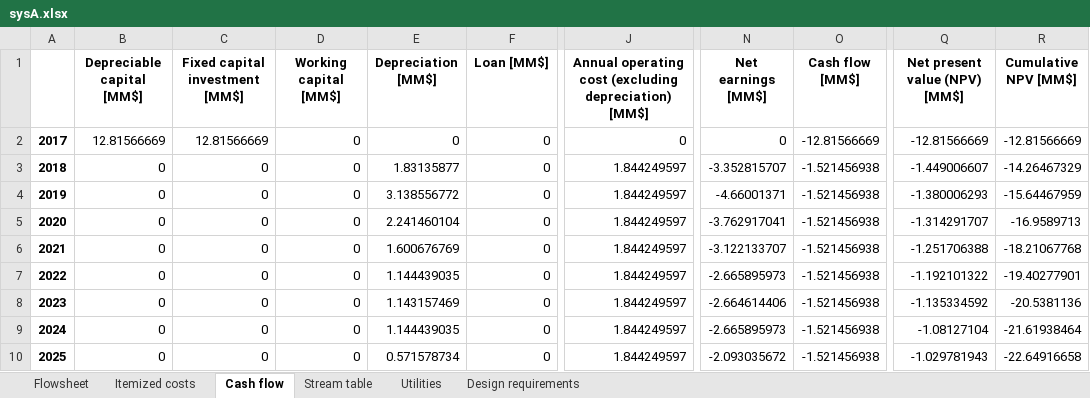
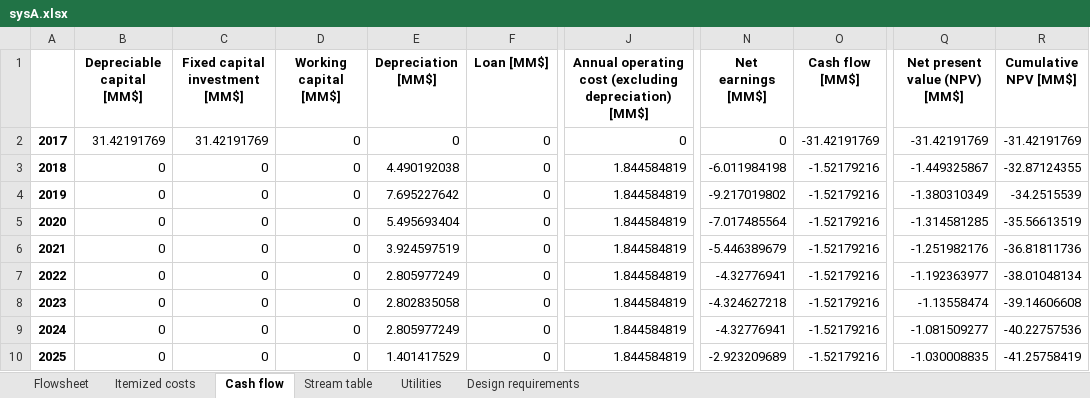
Before and after one commit to QSD-Group/EXPOsan, an Excel workbook: exposan/bwaise/results/sysA.xlsx, sheet Cash flow, drawn as a sheet; only a part is shown, gaps mark what is left out; values as stored, in another font and other column widths than the file's, no borders; the diff names each change by its address in the sheet, - before the commit and + after, or states it on an @@ line.

```diff
--- a/exposan/bwaise/results/sysA.xlsx (sheet Cash flow)
+++ b/exposan/bwaise/results/sysA.xlsx (sheet Cash flow)
-B2 (Depreciable capital [MM$]): 12.81566669
+B2 (Depreciable capital [MM$]): 31.42191769
-C2 (Fixed capital investment [MM$]): 12.81566669
+C2 (Fixed capital investment [MM$]): 31.42191769
-O2 (Cash flow [MM$]): -12.81566669
+O2 (Cash flow [MM$]): -31.42191769
-Q2 (Net present value (NPV) [MM$]): -12.81566669
+Q2 (Net present value (NPV) [MM$]): -31.42191769
-R2 (Cumulative NPV [MM$]): -12.81566669
+R2 (Cumulative NPV [MM$]): -31.42191769
-E3 (Depreciation [MM$]): 1.83135877
+E3 (Depreciation [MM$]): 4.490192038
-J3:J10: 1.844249597
+J3:J10: 1.844584819
-N3 (Net earnings [MM$]): -3.352815707
+N3 (Net earnings [MM$]): -6.011984198
-O3:O10 (Cash flow [MM$]): -1.521456938
+O3:O10 (Cash flow [MM$]): -1.52179216
-Q3 (Net present value (NPV) [MM$]): -1.449006607
+Q3 (Net present value (NPV) [MM$]): -1.449325867
-R3 (Cumulative NPV [MM$]): -14.26467329
+R3 (Cumulative NPV [MM$]): -32.87124355
-E4 (Depreciation [MM$]): 3.138556772
+E4 (Depreciation [MM$]): 7.695227642
-N4 (Net earnings [MM$]): -4.66001371
+N4 (Net earnings [MM$]): -9.217019802
-Q4 (Net present value (NPV) [MM$]): -1.380006293
+Q4 (Net present value (NPV) [MM$]): -1.380310349
-R4 (Cumulative NPV [MM$]): -15.64467959
+R4 (Cumulative NPV [MM$]): -34.2515539
-E5 (Depreciation [MM$]): 2.241460104
+E5 (Depreciation [MM$]): 5.495693404
-N5 (Net earnings [MM$]): -3.762917041
+N5 (Net earnings [MM$]): -7.017485564
-Q5 (Net present value (NPV) [MM$]): -1.314291707
+Q5 (Net present value (NPV) [MM$]): -1.314581285
-R5 (Cumulative NPV [MM$]): -16.9589713
+R5 (Cumulative NPV [MM$]): -35.56613519
-E6 (Depreciation [MM$]): 1.600676769
+E6 (Depreciation [MM$]): 3.924597519
-N6 (Net earnings [MM$]): -3.122133707
+N6 (Net earnings [MM$]): -5.446389679
-Q6 (Net present value (NPV) [MM$]): -1.251706388
+Q6 (Net present value (NPV) [MM$]): -1.251982176
-R6 (Cumulative NPV [MM$]): -18.21067768
+R6 (Cumulative NPV [MM$]): -36.81811736
-E7 (Depreciation [MM$]): 1.144439035
+E7 (Depreciation [MM$]): 2.805977249
-N7 (Net earnings [MM$]): -2.665895973
+N7 (Net earnings [MM$]): -4.32776941
-Q7 (Net present value (NPV) [MM$]): -1.192101322
+Q7 (Net present value (NPV) [MM$]): -1.192363977
-R7 (Cumulative NPV [MM$]): -19.40277901
+R7 (Cumulative NPV [MM$]): -38.01048134
-E8 (Depreciation [MM$]): 1.143157469
+E8 (Depreciation [MM$]): 2.802835058
-N8 (Net earnings [MM$]): -2.664614406
+N8 (Net earnings [MM$]): -4.324627218
-Q8 (Net present value (NPV) [MM$]): -1.135334592
+Q8 (Net present value (NPV) [MM$]): -1.13558474
-R8 (Cumulative NPV [MM$]): -20.5381136
+R8 (Cumulative NPV [MM$]): -39.14606608
-E9 (Depreciation [MM$]): 1.144439035
+E9 (Depreciation [MM$]): 2.805977249
-N9 (Net earnings [MM$]): -2.665895973
+N9 (Net earnings [MM$]): -4.32776941
-Q9 (Net present value (NPV) [MM$]): -1.08127104
+Q9 (Net present value (NPV) [MM$]): -1.081509277
-R9 (Cumulative NPV [MM$]): -21.61938464
+R9 (Cumulative NPV [MM$]): -40.22757536
-E10 (Depreciation [MM$]): 0.571578734
+E10 (Depreciation [MM$]): 1.401417529
-N10 (Net earnings [MM$]): -2.093035672
+N10 (Net earnings [MM$]): -2.923209689
-Q10 (Net present value (NPV) [MM$]): -1.029781943
+Q10 (Net present value (NPV) [MM$]): -1.030008835
-R10 (Cumulative NPV [MM$]): -22.64916658
+R10 (Cumulative NPV [MM$]): -41.25758419
```
Also changed, not shown: sheet Stream table, sheet Design requirements, sheet Itemized costs, sheet Utilities, charts or pictures, exposan/bwaise/results/sysA_lca.xlsx, exposan/bwaise/results/sysB.xlsx, 4 other files.
